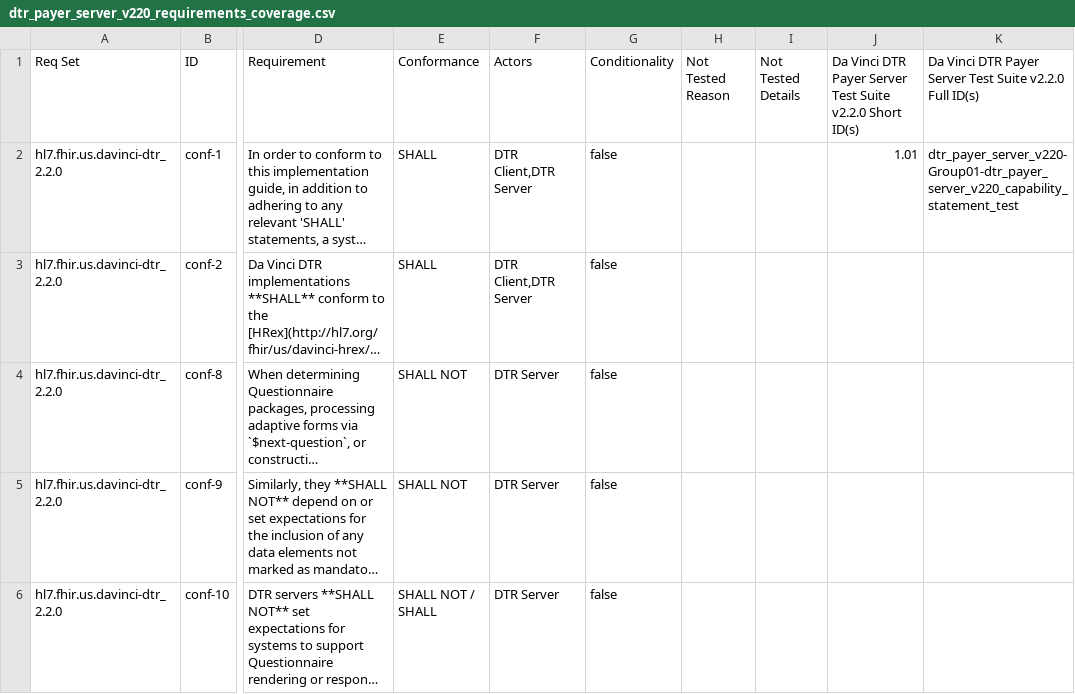
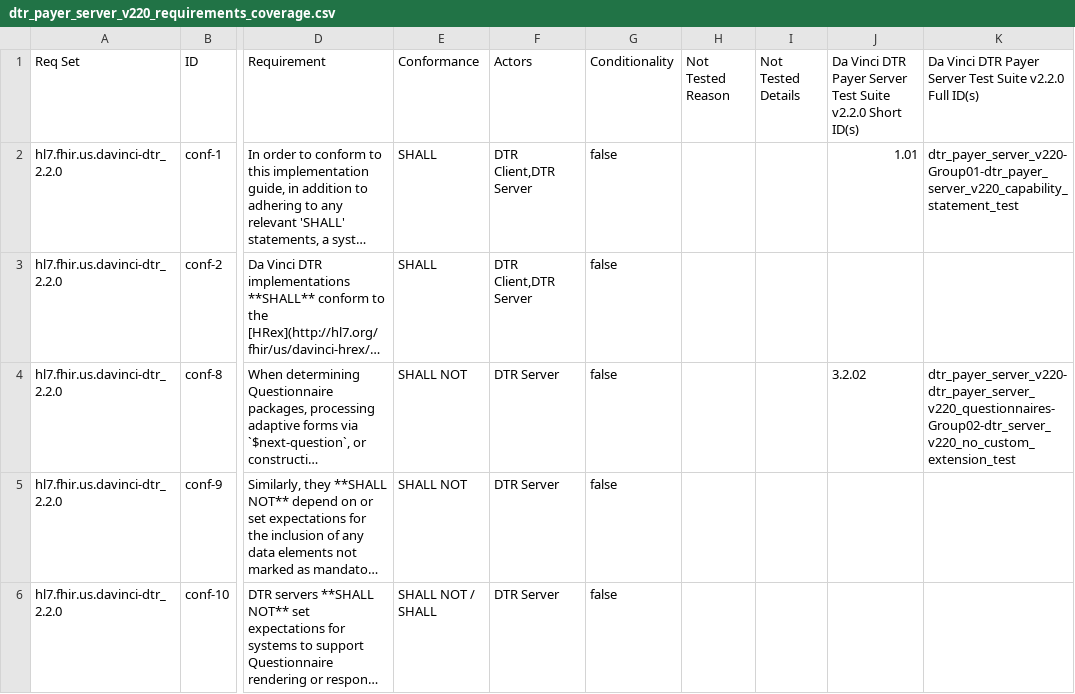
Before and after one commit to inferno-framework/davinci-dtr-test-kit, a CSV file: lib/davinci_dtr_test_kit/requirements/generated/dtr_payer_server_v220_requirements_coverage.csv, drawn as a sheet; only a part is shown, gaps mark what is left out; long unchanged cells end in …; the diff names each change by its address in the sheet, - before the commit and + after, or states it on an @@ line.

```diff
--- a/lib/davinci_dtr_test_kit/requirements/generated/dtr_payer_server_v220_requirements_coverage.csv
+++ b/lib/davinci_dtr_test_kit/requirements/generated/dtr_payer_server_v220_requirements_coverage.csv
-J4: (empty)
+J4: 3.2.02
-K4: (empty)
+K4: dtr_payer_server_v220-dtr_payer_server_v220_questionnaires-Group02-dtr_server_v220_no_custom_extension_test
```
Also changed, not shown: 3 other files.
